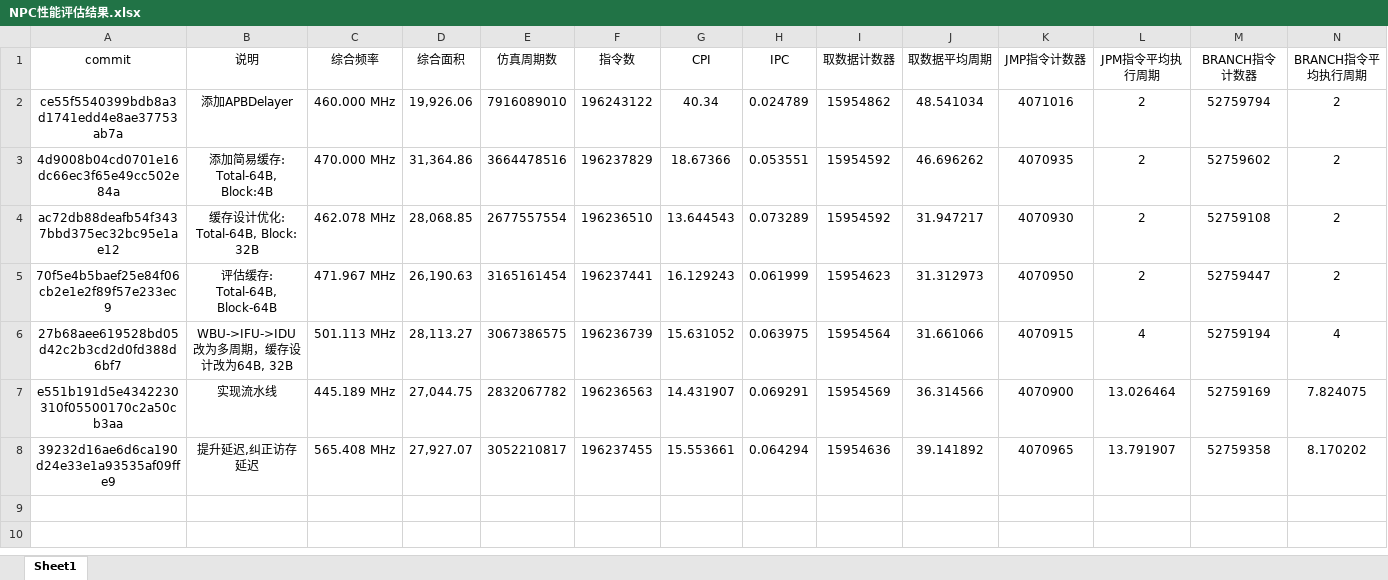
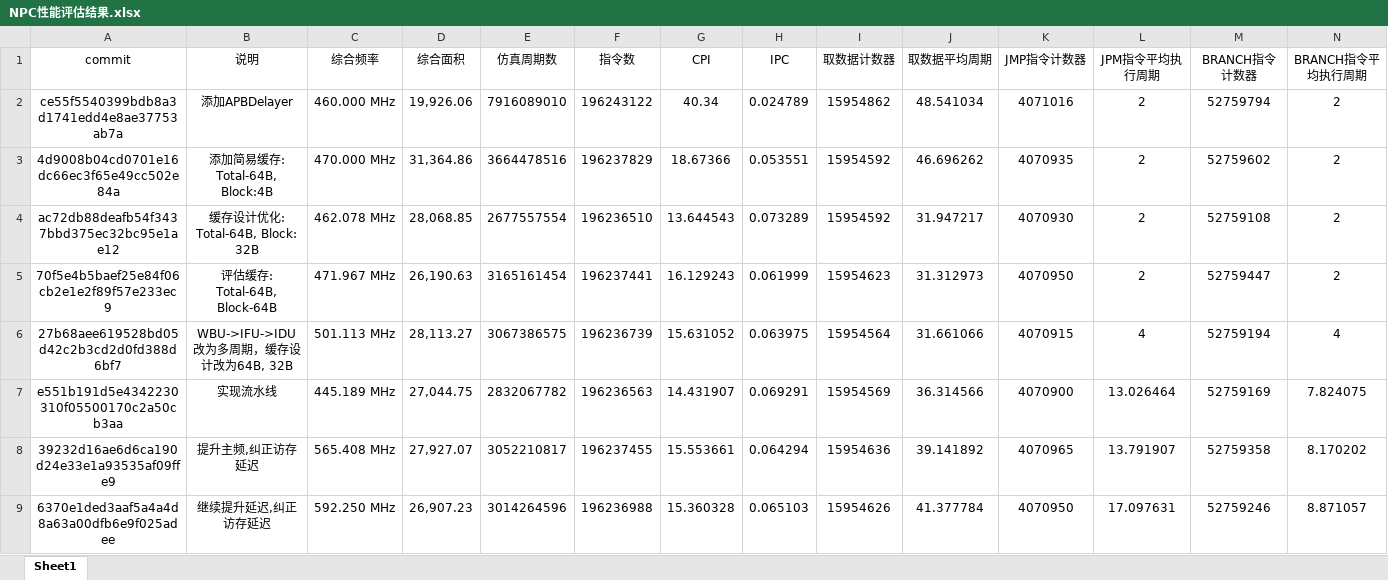
Before and after one commit to E1PsyCongroo/ysyx, an Excel workbook: npc/NPC性能评估结果.xlsx, sheet Sheet1, drawn as a sheet; only a part is shown; values as stored, in another font and other column widths than the file's, no borders; rows hold the shown columns only; the diff names each change by its address in the sheet, - before the commit and + after, or states it on an @@ line.

```diff
--- a/npc/NPC性能评估结果.xlsx (sheet Sheet1)
+++ b/npc/NPC性能评估结果.xlsx (sheet Sheet1)
-B8 (说明): 提升延迟,纠正访存延迟
+B8 (说明): 提升主频,纠正访存延迟
+row 9: 6370e1ded3aaf5a4a4d8a63a00dfb6e9f025adee | 继续提升延迟,纠正访存延迟 | 592.250 MHz | 26,907.23 | 3014264596 | 196236988 | 15.360328 | 0.065103 | 15954626 | 41.377784 | 4070950 | 17.097631 | 52759246 | 8.871057
```
Also changed, not shown: 4 other files.
